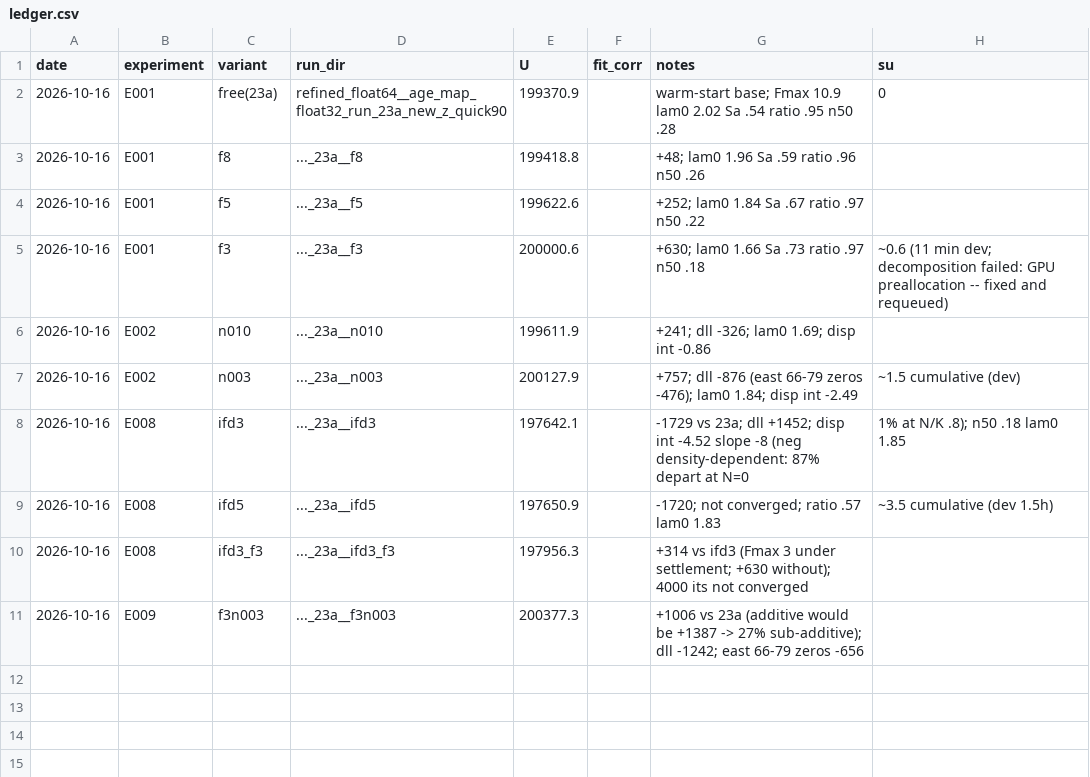
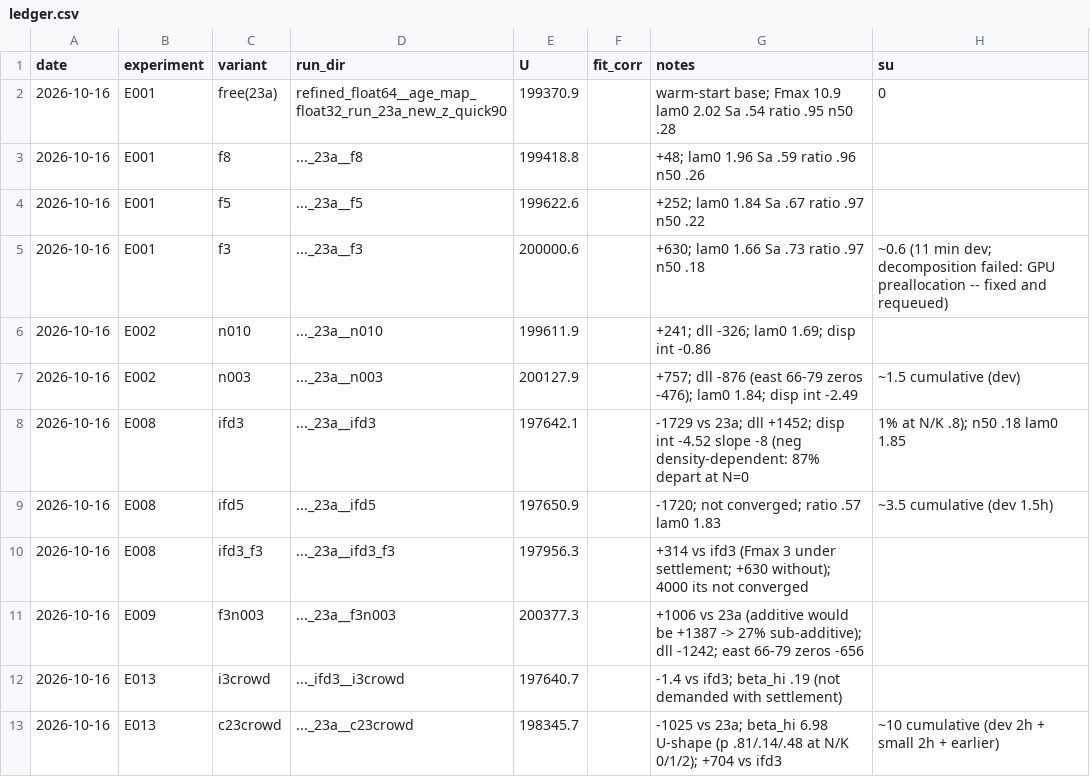
Before and after one commit to brendanwallison/houfin-range-model, a CSV file: research/age_model/ledger.csv, drawn as a sheet; the diff names each change by its address in the sheet, - before the commit and + after, or states it on an @@ line.

Commit message:
research/age_model: E013 crowding arm -- not demanded under settlement; U-shape demanded without it (-1025)

```diff
--- a/research/age_model/ledger.csv
+++ b/research/age_model/ledger.csv
+row 12: 2026-10-16 | E013 | i3crowd | ..._ifd3__i3crowd | 197640.7 |  | -1.4 vs ifd3; beta_hi .19 (not demanded with settlement)
+row 13: 2026-10-16 | E013 | c23crowd | ..._23a__c23crowd | 198345.7 |  | -1025 vs 23a; beta_hi 6.98 U-shape (p .81/.14/.48 at N/K 0/1/2); +704 vs ifd3 | ~10 cumulative (dev 2h + small 2h + earlier)
```
Also changed, not shown: 1 other file.
